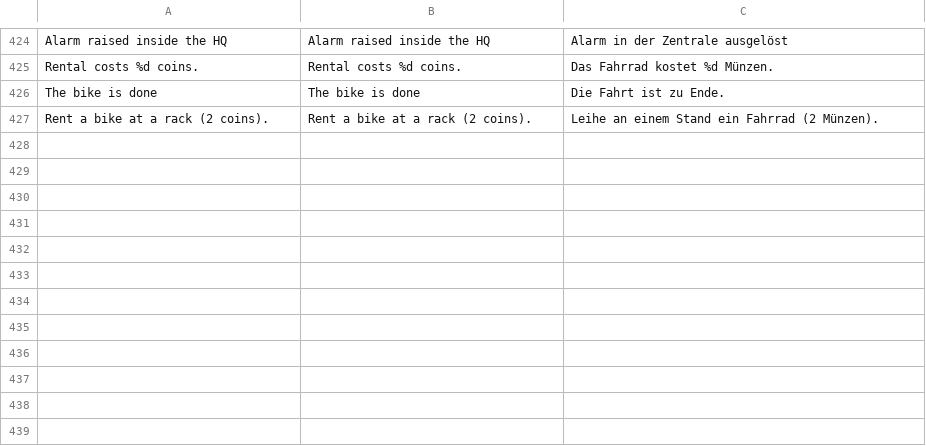
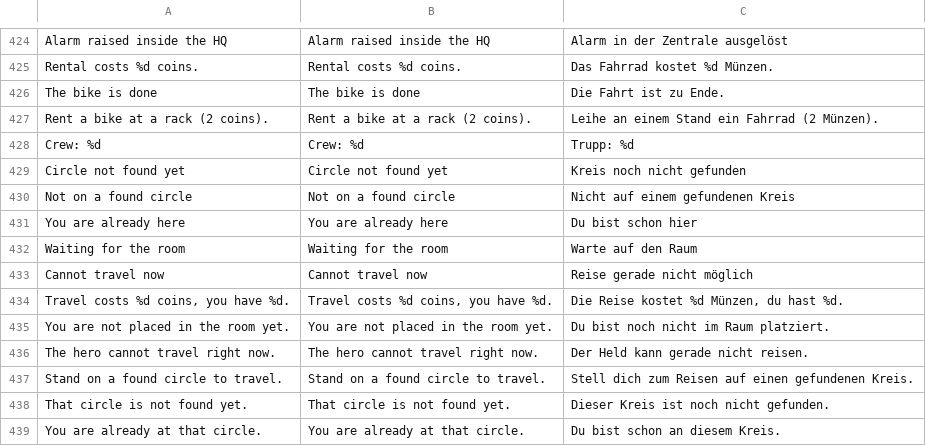
Before and after one commit to korjavin/godot-test1, a CSV file: assets/translations/ui.csv, drawn as a sheet; only a part is shown, gaps mark what is left out; the diff names each change by its address in the sheet, - before the commit and + after, or states it on an @@ line.

Commit message:
bead godot-test1-y77d+hiyn: personal Coins line, Crew second line, every waypoint refusal says why

```diff
--- a/assets/translations/ui.csv
+++ b/assets/translations/ui.csv
+row 428: Crew: %d | Crew: %d | Trupp: %d
+row 429: Circle not found yet | Circle not found yet | Kreis noch nicht gefunden
+row 430: Not on a found circle | Not on a found circle | Nicht auf einem gefundenen Kreis
+row 431: You are already here | You are already here | Du bist schon hier
+row 432: Waiting for the room | Waiting for the room | Warte auf den Raum
+row 433: Cannot travel now | Cannot travel now | Reise gerade nicht möglich
+row 434: Travel costs %d coins, you have %d. | Travel costs %d coins, you have %d. | Die Reise kostet %d Münzen, du hast %d.
+row 435: You are not placed in the room yet. | You are not placed in the room yet. | Du bist noch nicht im Raum platziert.
+row 436: The hero cannot travel right now. | The hero cannot travel right now. | Der Held kann gerade nicht reisen.
+row 437: Stand on a found circle to travel. | Stand on a found circle to travel. | Stell dich zum Reisen auf einen gefundenen Kreis.
+row 438: That circle is not found yet. | That circle is not found yet. | Dieser Kreis ist noch nicht gefunden.
+row 439: You are already at that circle. | You are already at that circle. | Du bist schon an diesem Kreis.
```
Also changed, not shown: 7 other files.
